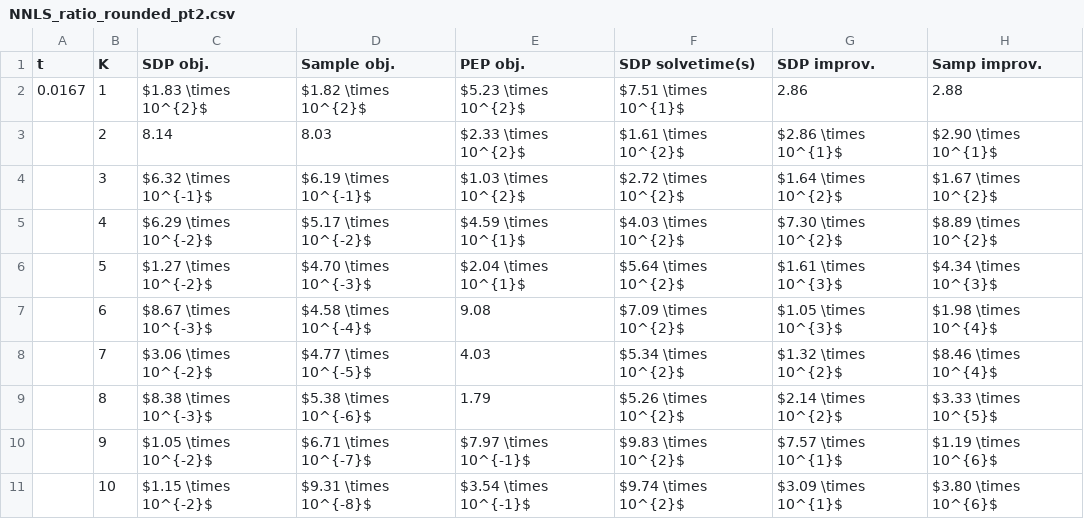
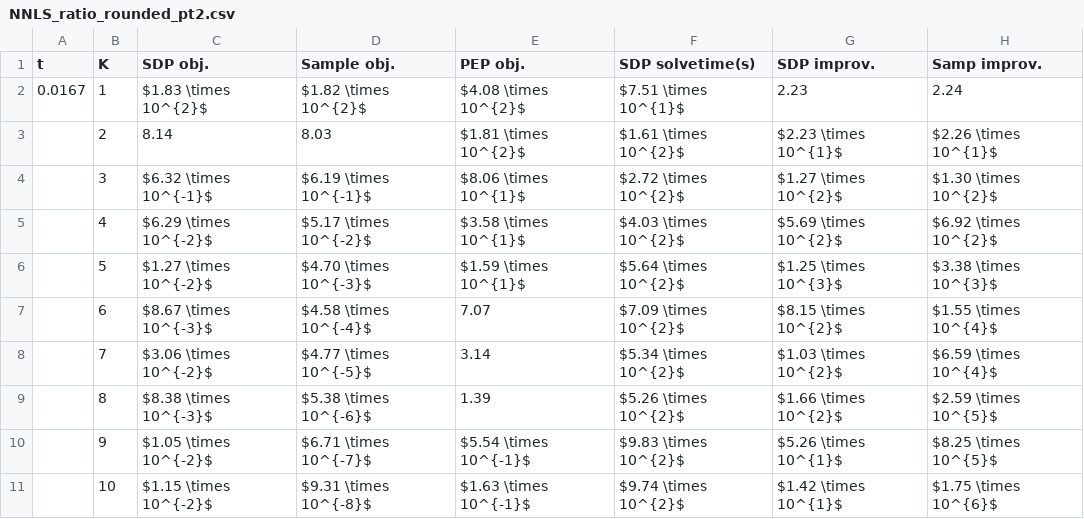
Before and after one commit to stellatogrp/algorithm_verification, a CSV file: paper_experiments/NNLS/data/NNLS_ratio_rounded_pt2.csv, drawn as a sheet; only a part is shown; the diff covers the shown part only.

```diff
--- a/paper_experiments/NNLS/data/NNLS_ratio_rounded_pt2.csv
+++ b/paper_experiments/NNLS/data/NNLS_ratio_rounded_pt2.csv
@@ -1,11 +1,11 @@
 t,K,SDP obj.,Sample obj.,PEP obj.,SDP solvetime(s),SDP improv.,Samp improv.
-0.0167,1,$1.83 \times 10^{2}$,$1.82 \times 10^{2}$,$5.23 \times 10^{2}$,$7.51 \times 10^{1}$,2.86,2.88
-,2,8.14,8.03,$2.33 \times 10^{2}$,$1.61 \times 10^{2}$,$2.86 \times 10^{1}$,$2.90 \times 10^{1}$
-,3,$6.32 \times 10^{-1}$,$6.19 \times 10^{-1}$,$1.03 \times 10^{2}$,$2.72 \times 10^{2}$,$1.64 \times 10^{2}$,$1.67 \times 10^{2}$
-,4,$6.29 \times 10^{-2}$,$5.17 \times 10^{-2}$,$4.59 \times 10^{1}$,$4.03 \times 10^{2}$,$7.30 \times 10^{2}$,$8.89 \times 10^{2}$
-,5,$1.27 \times 10^{-2}$,$4.70 \times 10^{-3}$,$2.04 \times 10^{1}$,$5.64 \times 10^{2}$,$1.61 \times 10^{3}$,$4.34 \times 10^{3}$
-,6,$8.67 \times 10^{-3}$,$4.58 \times 10^{-4}$,9.08,$7.09 \times 10^{2}$,$1.05 \times 10^{3}$,$1.98 \times 10^{4}$
-,7,$3.06 \times 10^{-2}$,$4.77 \times 10^{-5}$,4.03,$5.34 \times 10^{2}$,$1.32 \times 10^{2}$,$8.46 \times 10^{4}$
-,8,$8.38 \times 10^{-3}$,$5.38 \times 10^{-6}$,1.79,$5.26 \times 10^{2}$,$2.14 \times 10^{2}$,$3.33 \times 10^{5}$
-,9,$1.05 \times 10^{-2}$,$6.71 \times 10^{-7}$,$7.97 \times 10^{-1}$,$9.83 \times 10^{2}$,$7.57 \times 10^{1}$,$1.19 \times 10^{6}$
-,10,$1.15 \times 10^{-2}$,$9.31 \times 10^{-8}$,$3.54 \times 10^{-1}$,$9.74 \times 10^{2}$,$3.09 \times 10^{1}$,$3.80 \times 10^{6}$
+0.0167,1,$1.83 \times 10^{2}$,$1.82 \times 10^{2}$,$4.08 \times 10^{2}$,$7.51 \times 10^{1}$,2.23,2.24
+,2,8.14,8.03,$1.81 \times 10^{2}$,$1.61 \times 10^{2}$,$2.23 \times 10^{1}$,$2.26 \times 10^{1}$
+,3,$6.32 \times 10^{-1}$,$6.19 \times 10^{-1}$,$8.06 \times 10^{1}$,$2.72 \times 10^{2}$,$1.27 \times 10^{2}$,$1.30 \times 10^{2}$
+,4,$6.29 \times 10^{-2}$,$5.17 \times 10^{-2}$,$3.58 \times 10^{1}$,$4.03 \times 10^{2}$,$5.69 \times 10^{2}$,$6.92 \times 10^{2}$
+,5,$1.27 \times 10^{-2}$,$4.70 \times 10^{-3}$,$1.59 \times 10^{1}$,$5.64 \times 10^{2}$,$1.25 \times 10^{3}$,$3.38 \times 10^{3}$
+,6,$8.67 \times 10^{-3}$,$4.58 \times 10^{-4}$,7.07,$7.09 \times 10^{2}$,$8.15 \times 10^{2}$,$1.55 \times 10^{4}$
+,7,$3.06 \times 10^{-2}$,$4.77 \times 10^{-5}$,3.14,$5.34 \times 10^{2}$,$1.03 \times 10^{2}$,$6.59 \times 10^{4}$
+,8,$8.38 \times 10^{-3}$,$5.38 \times 10^{-6}$,1.39,$5.26 \times 10^{2}$,$1.66 \times 10^{2}$,$2.59 \times 10^{5}$
+,9,$1.05 \times 10^{-2}$,$6.71 \times 10^{-7}$,$5.54 \times 10^{-1}$,$9.83 \times 10^{2}$,$5.26 \times 10^{1}$,$8.25 \times 10^{5}$
+,10,$1.15 \times 10^{-2}$,$9.31 \times 10^{-8}$,$1.63 \times 10^{-1}$,$9.74 \times 10^{2}$,$1.42 \times 10^{1}$,$1.75 \times 10^{6}$
```
Also changed, not shown: 60 edited cells elsewhere in this file, paper_experiments/NNLS/data/NNLS_ratio_rounded_pt1.csv.
